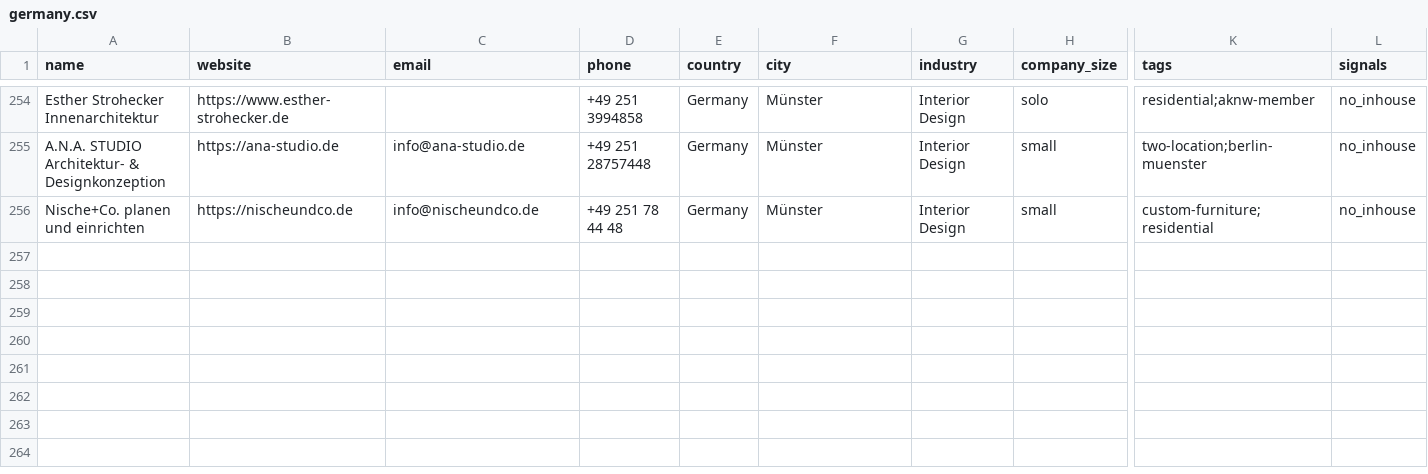
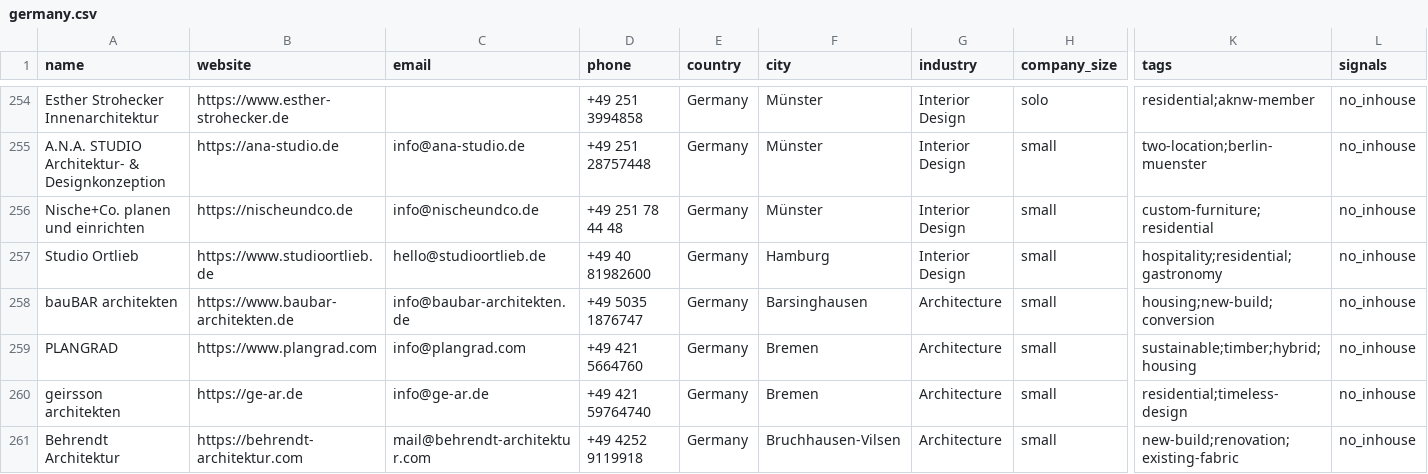
Before and after one commit to miladrostami9999-source/Archon, a CSV file: leads/germany.csv, drawn as a sheet; only a part is shown, gaps mark what is left out; rows hold the shown columns only; the diff names each change by its address in the sheet, - before the commit and + after, or states it on an @@ line.

```diff
--- a/leads/germany.csv
+++ b/leads/germany.csv
+row 257: Studio Ortlieb | https://www.studioortlieb.de | hello@studioortlieb.de | +49 40 81982600 | Germany | Hamburg | Interior Design | small | hospitality;residential;gastronomy | no_inhouse
+row 258: bauBAR architekten | https://www.baubar-architekten.de | info@baubar-architekten.de | +49 5035 1876747 | Germany | Barsinghausen | Architecture | small | housing;new-build;conversion | no_inhouse
+row 259: PLANGRAD | https://www.plangrad.com | info@plangrad.com | +49 421 5664760 | Germany | Bremen | Architecture | small | sustainable;timber;hybrid;housing | no_inhouse
+row 260: geirsson architekten | https://ge-ar.de | info@ge-ar.de | +49 421 59764740 | Germany | Bremen | Architecture | small | residential;timeless-design | no_inhouse
+row 261: Behrendt Architektur | https://behrendt-architektur.com | mail@behrendt-architektur.com | +49 4252 9119918 | Germany | Bruchhausen-Vilsen | Architecture | small | new-build;renovation;existing-fabric | no_inhouse
```
Also changed, not shown: leads/australia.csv, leads/canada.csv, 4 other files.
